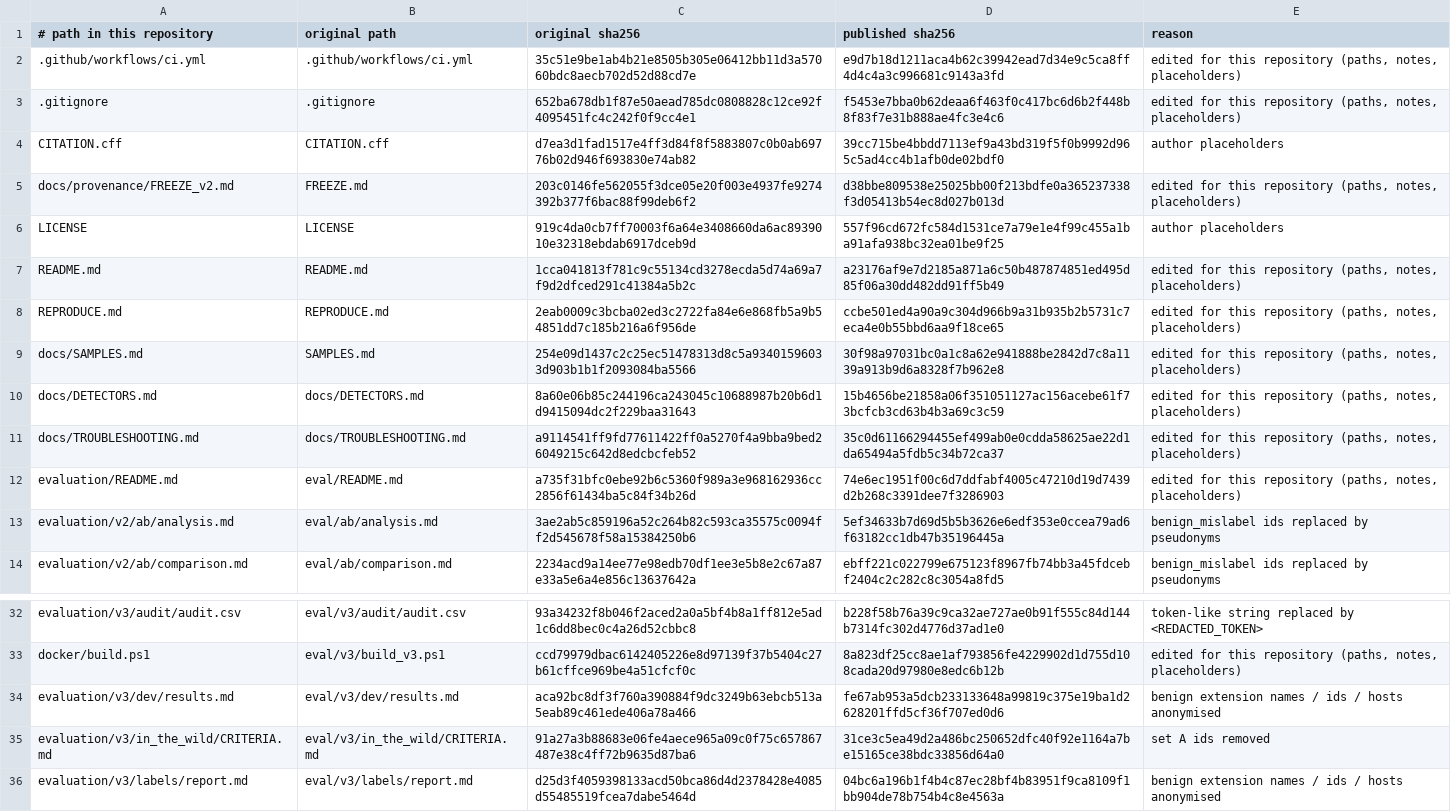
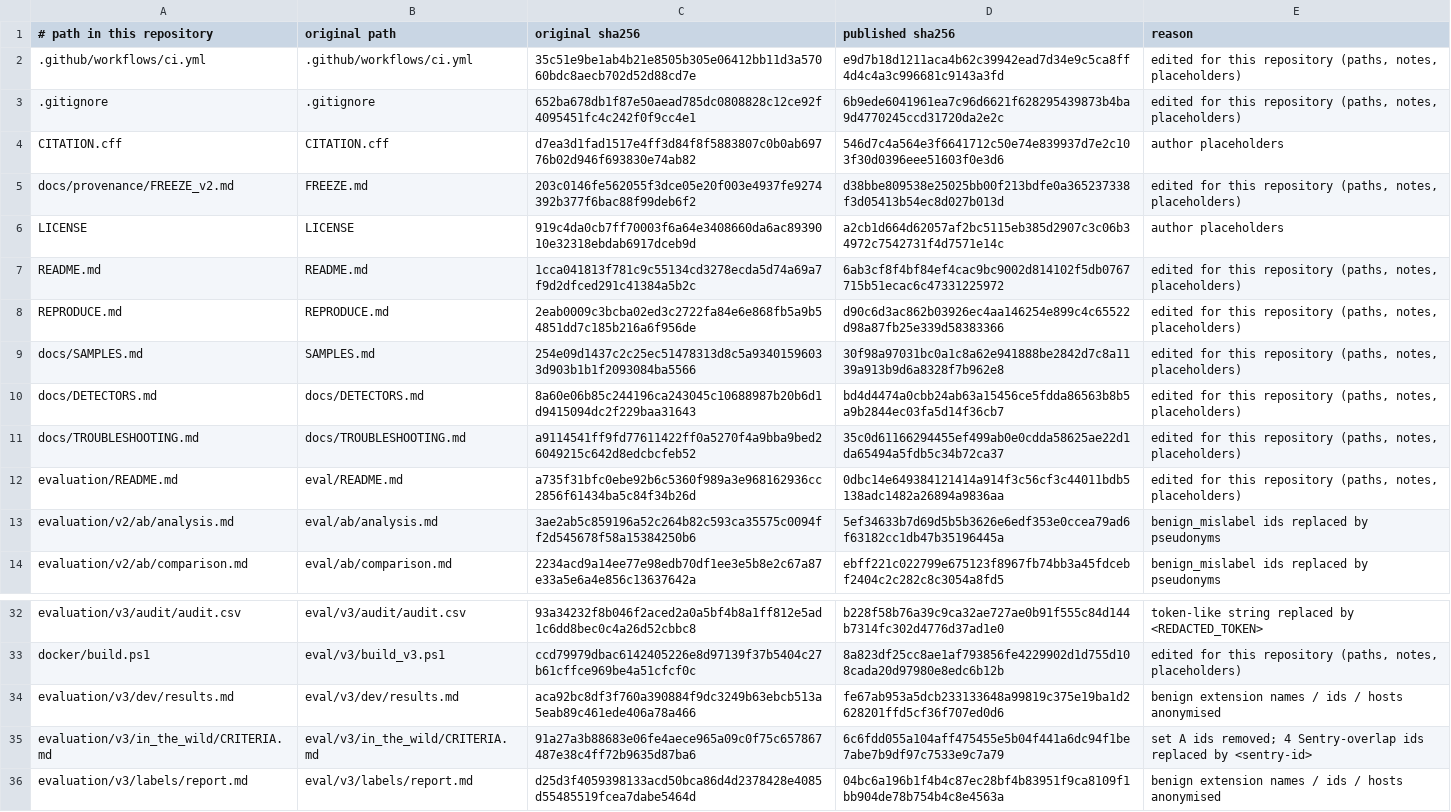
Before and after one commit to misu2tdt/ExtProbe, a TSV file: PROVENANCE/modifications.tsv, drawn as a sheet; only a part is shown, gaps mark what is left out.

Commit message:
Redact Sentry IDs, add path map, terminology notes and three-level CLI output

```diff
--- a/PROVENANCE/modifications.tsv
+++ b/PROVENANCE/modifications.tsv
@@ -2,12 +2,12 @@
 .github/workflows/ci.yml	.github/workflows/ci.yml	35c51e9be1ab4b21e8505b305e06412bb11d3a57060bdc8aecb702d52d88cd7e	e9d7b18d1211aca4b62c39942ead7d34e9c5ca8ff4d4c4a3c996681c9143a3fd	edited for this repository (paths, notes, placeholders)
-.gitignore	.gitignore	652ba678db1f87e50aead785dc0808828c12ce92f4095451fc4c242f0f9cc4e1	f5453e7bba0b62deaa6f463f0c417bc6d6b2f448b8f83f7e31b888ae4fc3e4c6	edited for this repository (paths, notes, placeholders)
-CITATION.cff	CITATION.cff	d7ea3d1fad1517e4ff3d84f8f5883807c0b0ab69776b02d946f693830e74ab82	39cc715be4bbdd7113ef9a43bd319f5f0b9992d965c5ad4cc4b1afb0de02bdf0	author placeholders
+.gitignore	.gitignore	652ba678db1f87e50aead785dc0808828c12ce92f4095451fc4c242f0f9cc4e1	6b9ede6041961ea7c96d6621f628295439873b4ba9d4770245ccd31720da2e2c	edited for this repository (paths, notes, placeholders)
+CITATION.cff	CITATION.cff	d7ea3d1fad1517e4ff3d84f8f5883807c0b0ab69776b02d946f693830e74ab82	546d7c4a564e3f6641712c50e74e839937d7e2c103f30d0396eee51603f0e3d6	author placeholders
 docs/provenance/FREEZE_v2.md	FREEZE.md	203c0146fe562055f3dce05e20f003e4937fe9274392b377f6bac88f99deb6f2	d38bbe809538e25025bb00f213bdfe0a365237338f3d05413b54ec8d027b013d	edited for this repository (paths, notes, placeholders)
-LICENSE	LICENSE	919c4da0cb7ff70003f6a64e3408660da6ac8939010e32318ebdab6917dceb9d	557f96cd672fc584d1531ce7a79e1e4f99c455a1ba91afa938bc32ea01be9f25	author placeholders
-README.md	README.md	1cca041813f781c9c55134cd3278ecda5d74a69a7f9d2dfced291c41384a5b2c	a23176af9e7d2185a871a6c50b487874851ed495d85f06a30dd482dd91ff5b49	edited for this repository (paths, notes, placeholders)
-REPRODUCE.md	REPRODUCE.md	2eab0009c3bcba02ed3c2722fa84e6e868fb5a9b54851dd7c185b216a6f956de	ccbe501ed4a90a9c304d966b9a31b935b2b5731c7eca4e0b55bbd6aa9f18ce65	edited for this repository (paths, notes, placeholders)
+LICENSE	LICENSE	919c4da0cb7ff70003f6a64e3408660da6ac8939010e32318ebdab6917dceb9d	a2cb1d664d62057af2bc5115eb385d2907c3c06b34972c7542731f4d7571e14c	author placeholders
+README.md	README.md	1cca041813f781c9c55134cd3278ecda5d74a69a7f9d2dfced291c41384a5b2c	6ab3cf8f4bf84ef4cac9bc9002d814102f5db0767715b51ecac6c47331225972	edited for this repository (paths, notes, placeholders)
+REPRODUCE.md	REPRODUCE.md	2eab0009c3bcba02ed3c2722fa84e6e868fb5a9b54851dd7c185b216a6f956de	d90c6d3ac862b03926ec4aa146254e899c4c65522d98a87fb25e339d58383366	edited for this repository (paths, notes, placeholders)
 docs/SAMPLES.md	SAMPLES.md	254e09d1437c2c25ec51478313d8c5a93401596033d903b1b1f2093084ba5566	30f98a97031bc0a1c8a62e941888be2842d7c8a1139a913b9d6a8328f7b962e8	edited for this repository (paths, notes, placeholders)
-docs/DETECTORS.md	docs/DETECTORS.md	8a60e06b85c244196ca243045c10688987b20b6d1d9415094dc2f229baa31643	15b4656be21858a06f351051127ac156acebe61f73bcfcb3cd63b4b3a69c3c59	edited for this repository (paths, notes, placeholders)
+docs/DETECTORS.md	docs/DETECTORS.md	8a60e06b85c244196ca243045c10688987b20b6d1d9415094dc2f229baa31643	bd4d4474a0cbb24ab63a15456ce5fdda86563b8b5a9b2844ec03fa5d14f36cb7	edited for this repository (paths, notes, placeholders)
 docs/TROUBLESHOOTING.md	docs/TROUBLESHOOTING.md	a9114541ff9fd77611422ff0a5270f4a9bba9bed26049215c642d8edcbcfeb52	35c0d61166294455ef499ab0e0cdda58625ae22d1da65494a5fdb5c34b72ca37	edited for this repository (paths, notes, placeholders)
-evaluation/README.md	eval/README.md	a735f31bfc0ebe92b6c5360f989a3e968162936cc2856f61434ba5c84f34b26d	74e6ec1951f00c6d7ddfabf4005c47210d19d7439d2b268c3391dee7f3286903	edited for this repository (paths, notes, placeholders)
+evaluation/README.md	eval/README.md	a735f31bfc0ebe92b6c5360f989a3e968162936cc2856f61434ba5c84f34b26d	0dbc14e649384121414a914f3c56cf3c44011bdb5138adc1482a26894a9836aa	edited for this repository (paths, notes, placeholders)
 evaluation/v2/ab/analysis.md	eval/ab/analysis.md	3ae2ab5c859196a52c264b82c593ca35575c0094ff2d545678f58a15384250b6	5ef34633b7d69d5b5b3626e6edf353e0ccea79ad6f63182cc1db47b35196445a	benign_mislabel ids replaced by pseudonyms
@@ -34,3 +34,3 @@ docker/build.ps1	eval/v3/build_v3.ps1	ccd79979dbac6142405226e8d97139f37b5404c27b
 evaluation/v3/dev/results.md	eval/v3/dev/results.md	aca92bc8df3f760a390884f9dc3249b63ebcb513a5eab89c461ede406a78a466	fe67ab953a5dcb233133648a99819c375e19ba1d2628201ffd5cf36f707ed0d6	benign extension names / ids / hosts anonymised
-evaluation/v3/in_the_wild/CRITERIA.md	eval/v3/in_the_wild/CRITERIA.md	91a27a3b88683e06fe4aece965a09c0f75c657867487e38c4ff72b9635d87ba6	31ce3c5ea49d2a486bc250652dfc40f92e1164a7be15165ce38bdc33856d64a0	set A ids removed
+evaluation/v3/in_the_wild/CRITERIA.md	eval/v3/in_the_wild/CRITERIA.md	91a27a3b88683e06fe4aece965a09c0f75c657867487e38c4ff72b9635d87ba6	6c6fdd055a104aff475455e5b04f441a6dc94f1be7abe7b9df97c7533e9c7a79	set A ids removed; 4 Sentry-overlap ids replaced by <sentry-id>
 evaluation/v3/labels/report.md	eval/v3/labels/report.md	d25d3f4059398133acd50bca86d4d2378428e4085d55485519fcea7dabe5464d	04bc6a196b1f4b4c87ec28bf4b83951f9ca8109f1bb904de78b754b4c8e4563a	benign extension names / ids / hosts anonymised
```
Also changed, not shown: 19 other files.
